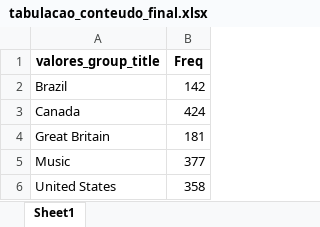
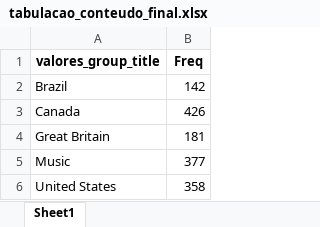
Before and after one commit to tenorioabs/thestreamremainsthesame, an Excel workbook: tabulacao_conteudo_final.xlsx, sheet Sheet1, drawn as a sheet; values as stored, in another font and other column widths than the file's, no borders; the diff names each change by its address in the sheet, - before the commit and + after, or states it on an @@ line.

```diff
--- a/tabulacao_conteudo_final.xlsx (sheet Sheet1)
+++ b/tabulacao_conteudo_final.xlsx (sheet Sheet1)
-B3 (Freq): 424
+B3 (Freq): 426
```
Also changed, not shown: 3 other files.
